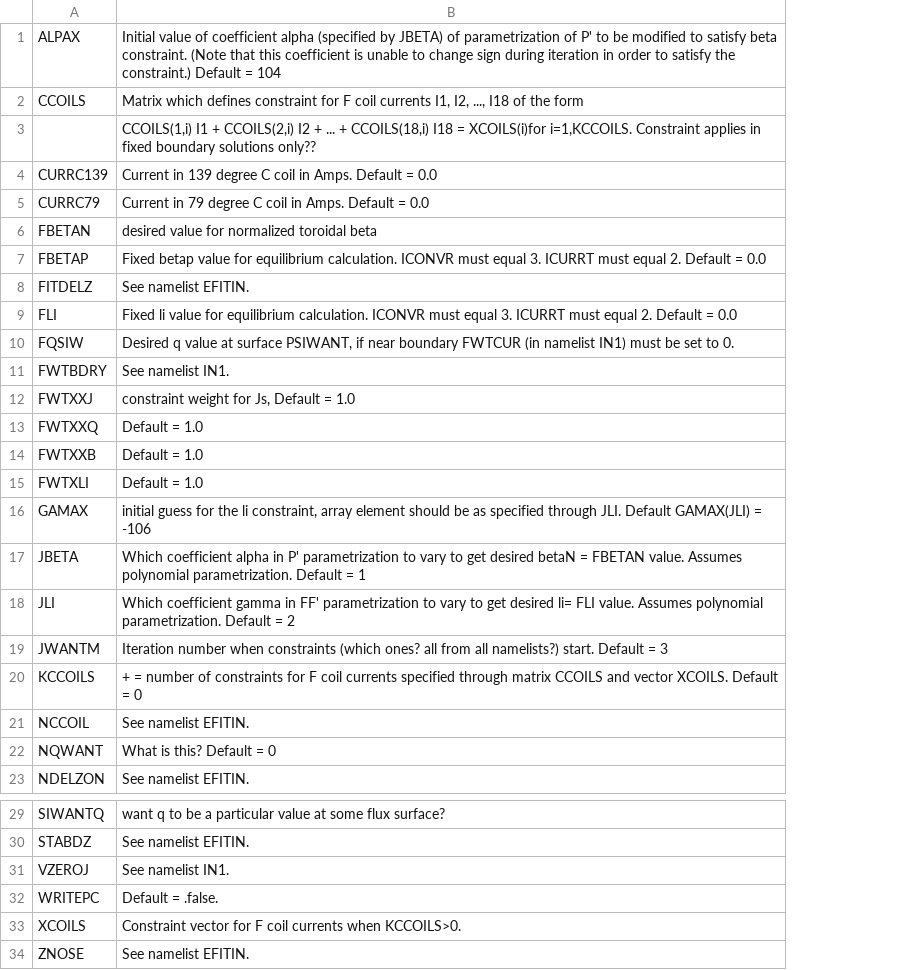
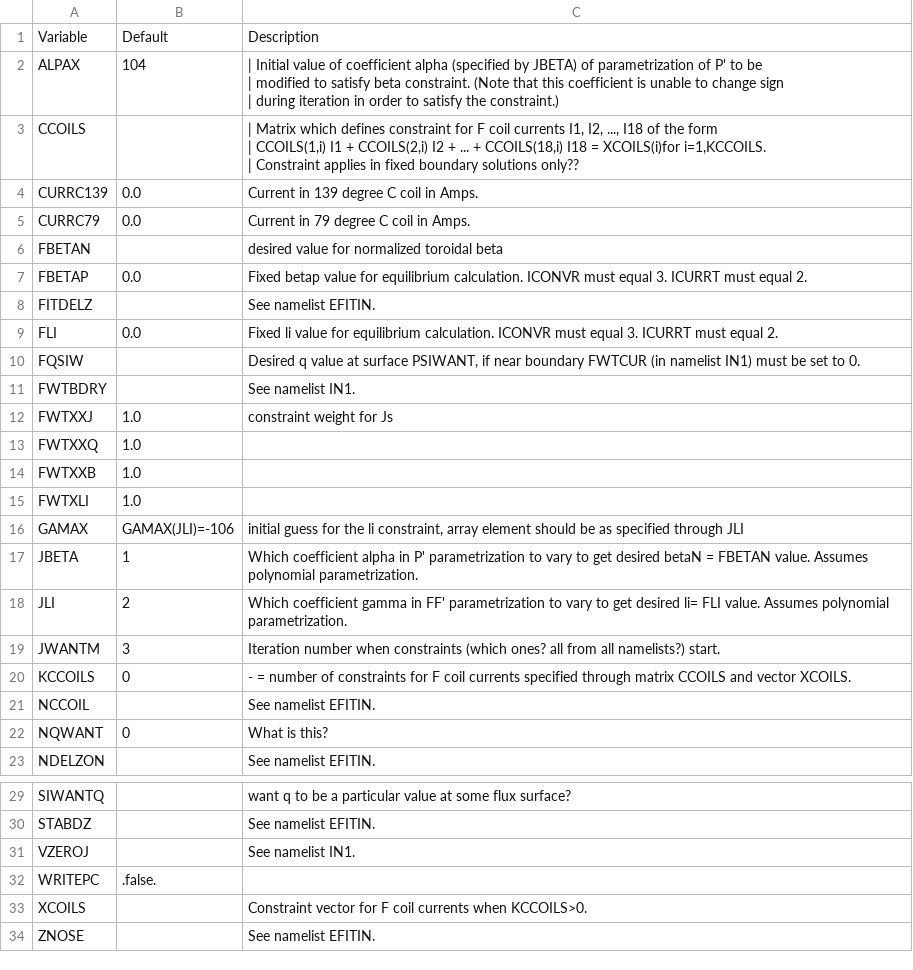
Before and after one commit to gafusion/EFIT, a CSV file: docs/tables/inwant.csv, drawn as a sheet; only a part is shown, gaps mark what is left out; removed rows and columns are numbered as before the commit, all else as after; ↵ is a line break in a cell; the diff names each change by its address in the sheet, - before the commit and + after, or states it on an @@ line.

Commit message:
Update doc tables

```diff
--- a/docs/tables/inwant.csv
+++ b/docs/tables/inwant.csv
+column B, rows 2-22: 104 |  | 0.0 | 0.0 |  | 0.0 |  | 0.0 |  |  | 1.0 | 1.0 | 1.0 | 1.0 | GAMAX(JLI)=-106 | 1 | 2 | 3 | 0 |  | 0; row 32: .false.
+row 1: Variable | Default | Description
-C2: Initial value of coefficient alpha (specified by JBETA) of parametrization of P' to be modified to satisfy beta constraint. (Note that this coefficient is unable to change sign during iteration in order to satisfy the constraint.) Default = 104
+C2: | Initial value of coefficient alpha (specified by JBETA) of parametrization of P' to be ↵ | modified to satisfy beta constraint. (Note that this coefficient is unable to change sign ↵ | during iteration in order to satisfy the constraint.)
-C3: Matrix which defines constraint for F coil currents I1, I2, ..., I18 of the form
+C3: | Matrix which defines constraint for F coil currents I1, I2, ..., I18 of the form ↵ | CCOILS(1,i) I1 + CCOILS(2,i) I2 + ... + CCOILS(18,i) I18 = XCOILS(i)for i=1,KCCOILS. ↵ | Constraint applies in fixed boundary solutions only??
-row 3:  | CCOILS(1,i) I1 + CCOILS(2,i) I2 + ... + CCOILS(18,i) I18 = XCOILS(i)for i=1,KCCOILS. Constraint applies in fixed boundary solutions only??
-C4: Current in 139 degree C coil in Amps. Default = 0.0
+C4: Current in 139 degree C coil in Amps.
-C5: Current in 79 degree C coil in Amps. Default = 0.0
+C5: Current in 79 degree C coil in Amps.
-C7: …equal 2. Default = 0.0
+C7: …equal 2.
-C9: …equal 2. Default = 0.0
+C9: …equal 2.
-C12: constraint weight for Js, Default = 1.0
+C12: constraint weight for Js
-C13:C15: Default = 1.0
+C13:C15: (empty)
-C16: …specified through JLI. Default GAMAX(JLI) = -106
+C16: …specified through JLI
-C17: …polynomial parametrization. Default = 1
+C17: …polynomial parametrization.
-C18: …polynomial parametrization. Default = 2
+C18: …polynomial parametrization.
-C19: …namelists?) start. Default = 3
+C19: …namelists?) start.
-C20: + = number of constraints for F coil currents specified through matrix CCOILS and vector XCOILS. Default = 0
+C20: - = number of constraints for F coil currents specified through matrix CCOILS and vector XCOILS.
-C22: What is this? Default = 0
+C22: What is this?
-C32: Default = .false.
+C32: (empty)
```
Also changed, not shown: docs/tables/ins.csv, docs/tables/invt.csv, 2 other files.
